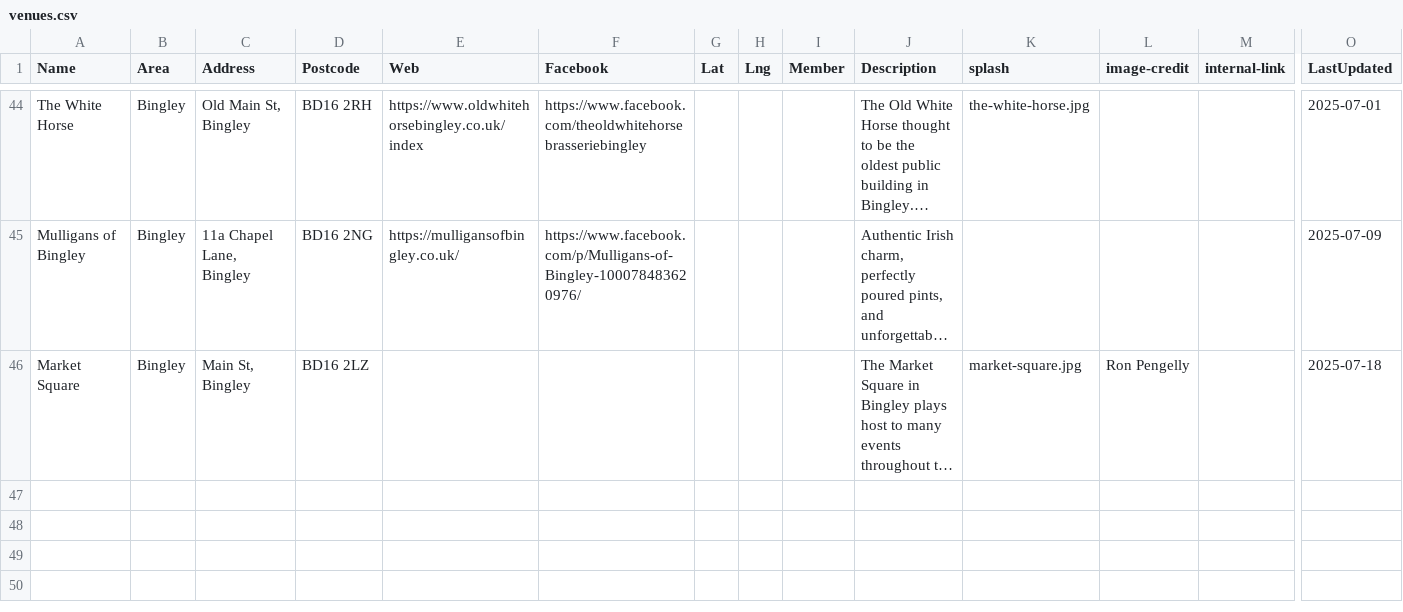
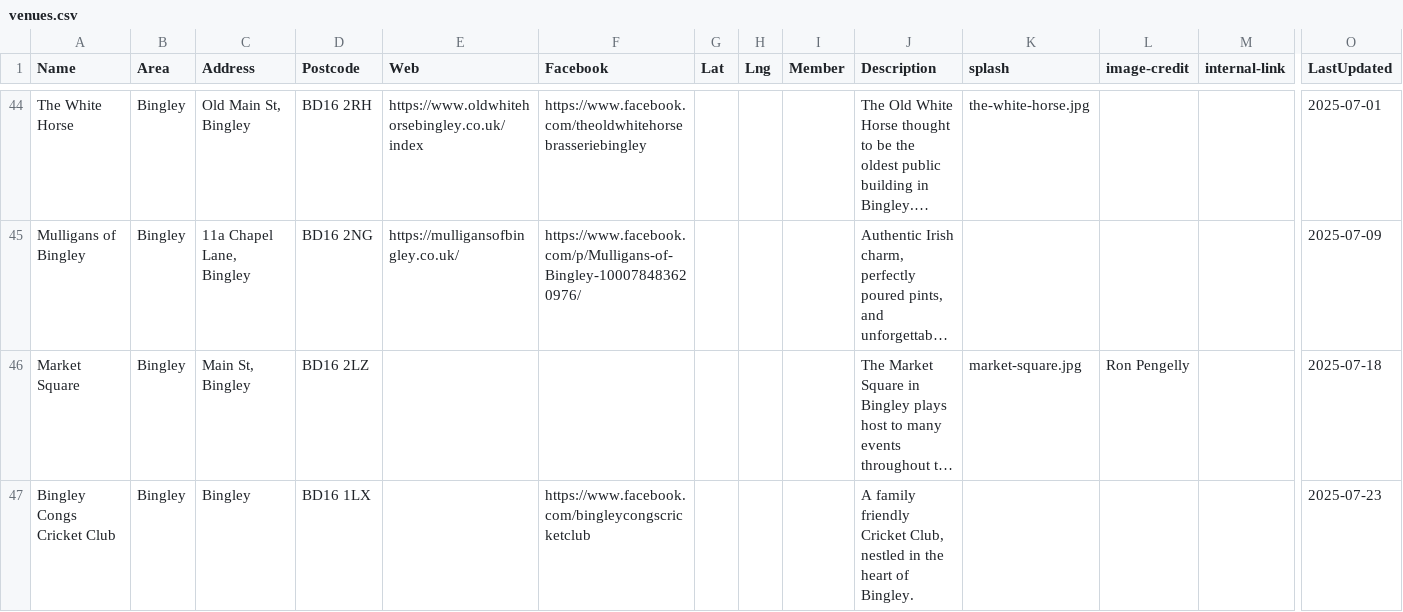
Before and after one commit to caprenter/bingley-music-town, a CSV file: docs/_data/venues.csv, drawn as a sheet; only a part is shown, gaps mark what is left out; long unchanged cells end in …; rows hold the shown columns only; the diff names each change by its address in the sheet, - before the commit and + after, or states it on an @@ line.

```diff
--- a/docs/_data/venues.csv
+++ b/docs/_data/venues.csv
+row 47: Bingley Congs Cricket Club | Bingley | Bingley | BD16 1LX |  | https://www.facebook.com/bingleycongscricketclub |  |  |  | A family friendly Cricket Club, nestled in the heart of Bingley. |  |  |  | 2025-07-23
```
Also changed, not shown: docs/_data/artists.csv, docs/_data/events.csv, 1 other file.
